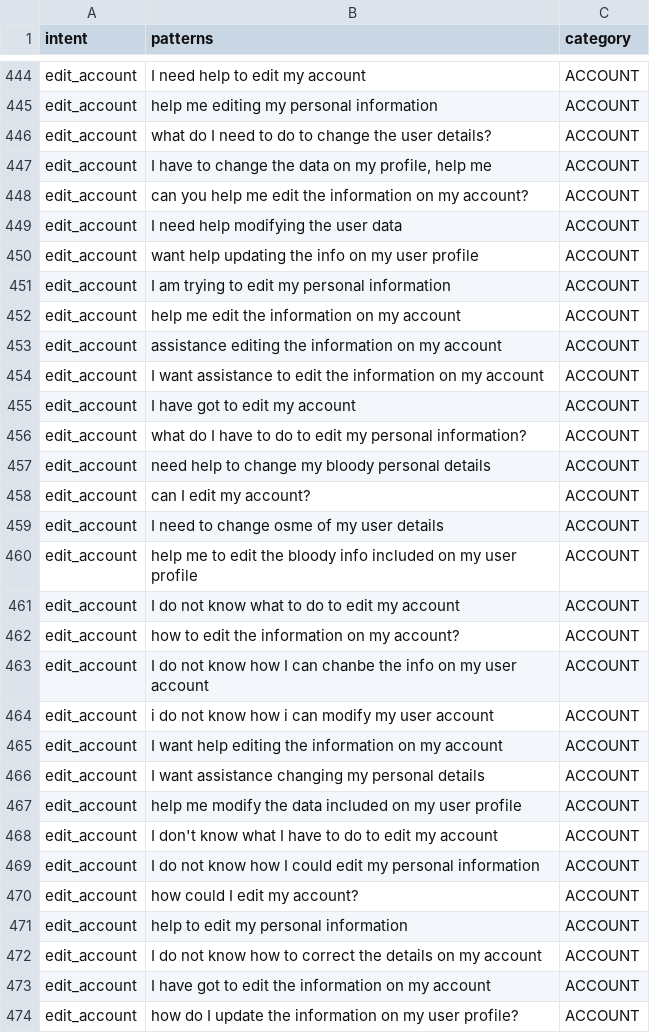
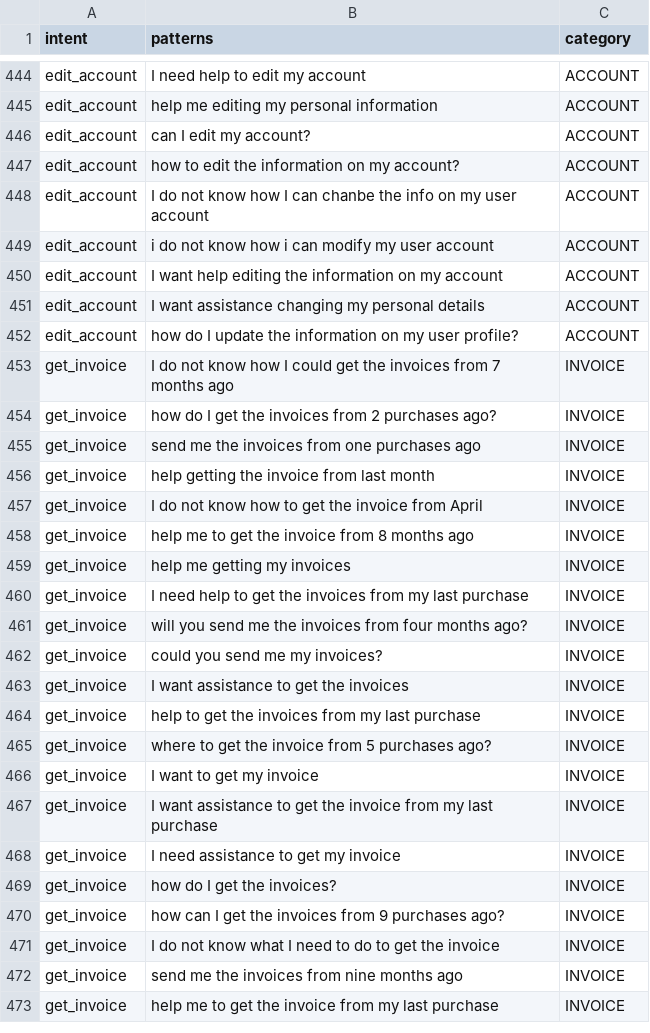
Before and after one commit to lebadac/CustomerBot, a CSV file: training_data.csv, drawn as a sheet; only a part is shown, gaps mark what is left out; the shorter side is filled out with more unchanged rows; the diff names each change by its address in the sheet, - before the commit and + after, or states it on an @@ line.

```diff
--- a/training_data.csv
+++ b/training_data.csv
-row 446: edit_account | what do I need to do to change the user details? | ACCOUNT
-row 447: edit_account | I have to change the data on my profile, help me | ACCOUNT
-row 448: edit_account | can you help me edit the information on my account? | ACCOUNT
-row 449: edit_account | I need help modifying the user data | ACCOUNT
-row 450: edit_account | want help updating the info on my user profile | ACCOUNT
-row 451: edit_account | I am trying to edit my personal information | ACCOUNT
-row 452: edit_account | help me edit the information on my account | ACCOUNT
-row 453: edit_account | assistance editing the information on my account | ACCOUNT
-row 454: edit_account | I want assistance to edit the information on my account | ACCOUNT
-row 455: edit_account | I have got to edit my account | ACCOUNT
-row 456: edit_account | what do I have to do to edit my personal information? | ACCOUNT
-row 457: edit_account | need help to change my bloody personal details | ACCOUNT
-row 459: edit_account | I need to change osme of my user details | ACCOUNT
-row 460: edit_account | help me to edit the bloody info included on my user profile | ACCOUNT
-row 461: edit_account | I do not know what to do to edit my account | ACCOUNT
-row 467: edit_account | help me modify the data included on my user profile | ACCOUNT
-row 468: edit_account | I don't know what I have to do to edit my account | ACCOUNT
-row 469: edit_account | I do not know how I could edit my personal information | ACCOUNT
-row 470: edit_account | how could I edit my account? | ACCOUNT
-row 471: edit_account | help to edit my personal information | ACCOUNT
-row 472: edit_account | I do not know how to correct the details on my account | ACCOUNT
-row 473: edit_account | I have got to edit the information on my account | ACCOUNT
```
Also changed, not shown: 6 other files.
